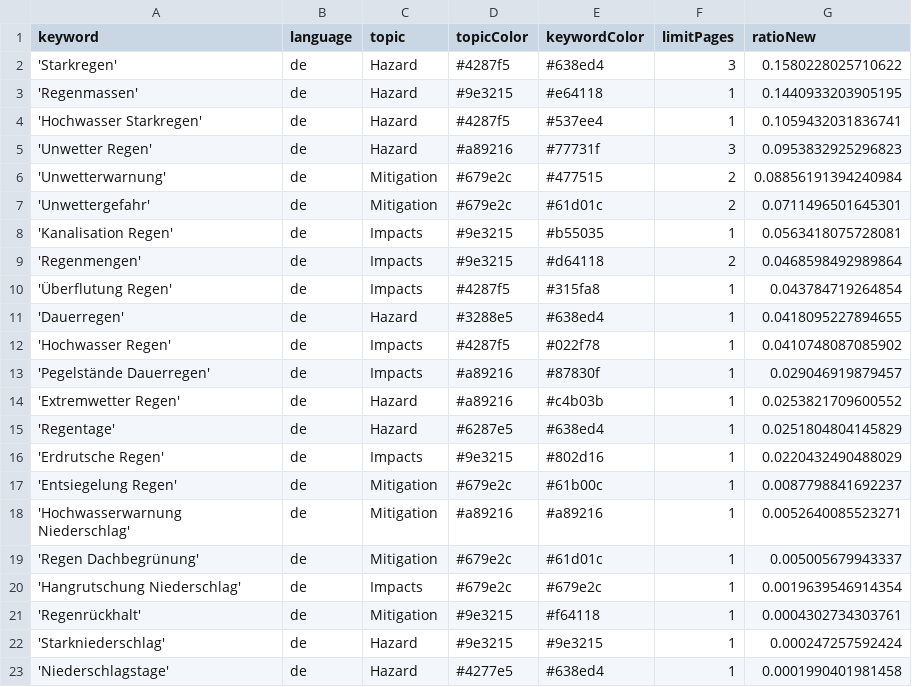
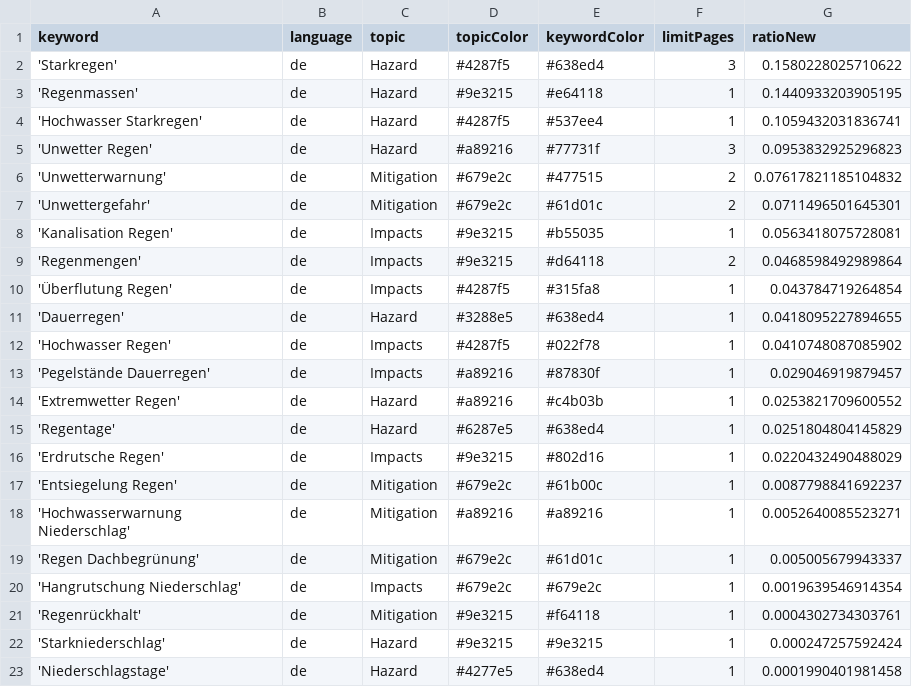
Before and after one commit to jannikdo28-news/RainIsComing, a CSV file: keywords.csv, drawn as a sheet.

Commit message:
Commit from GitHub Actions (harvest:0.0)

```diff
--- a/keywords.csv
+++ b/keywords.csv
@@ -5,3 +5,3 @@ keyword,language,topic,topicColor,keywordColor,limitPages,ratioNew
 'Unwetter Regen',de,Hazard,#a89216,#77731f,3,0.0953832925296823
-'Unwetterwarnung',de,Mitigation,#679e2c,#477515,2,0.08856191394240984
+'Unwetterwarnung',de,Mitigation,#679e2c,#477515,2,0.07617821185104832
 'Unwettergefahr',de,Mitigation,#679e2c,#61d01c,2,0.0711496501645301
```
